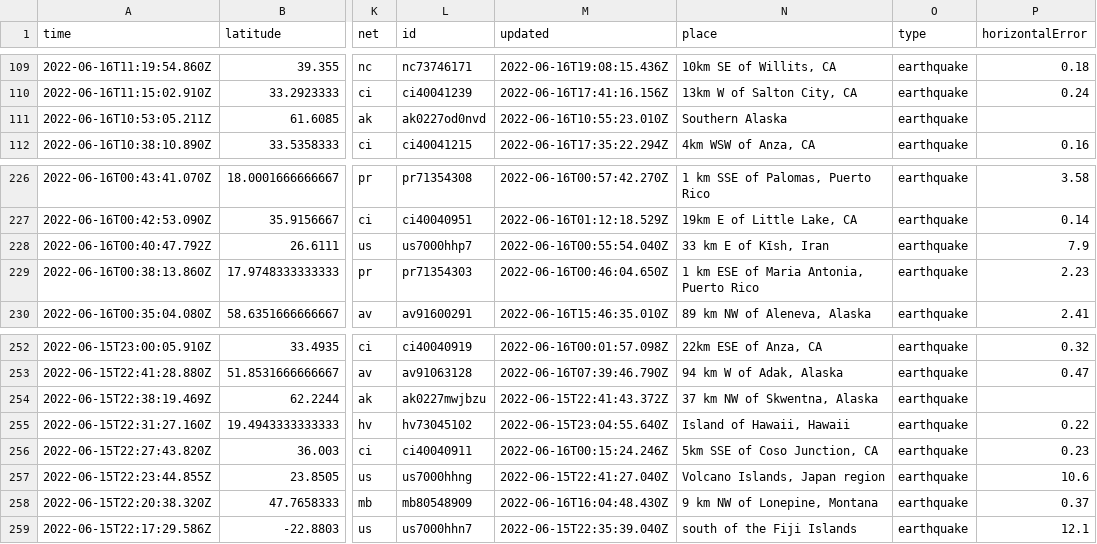
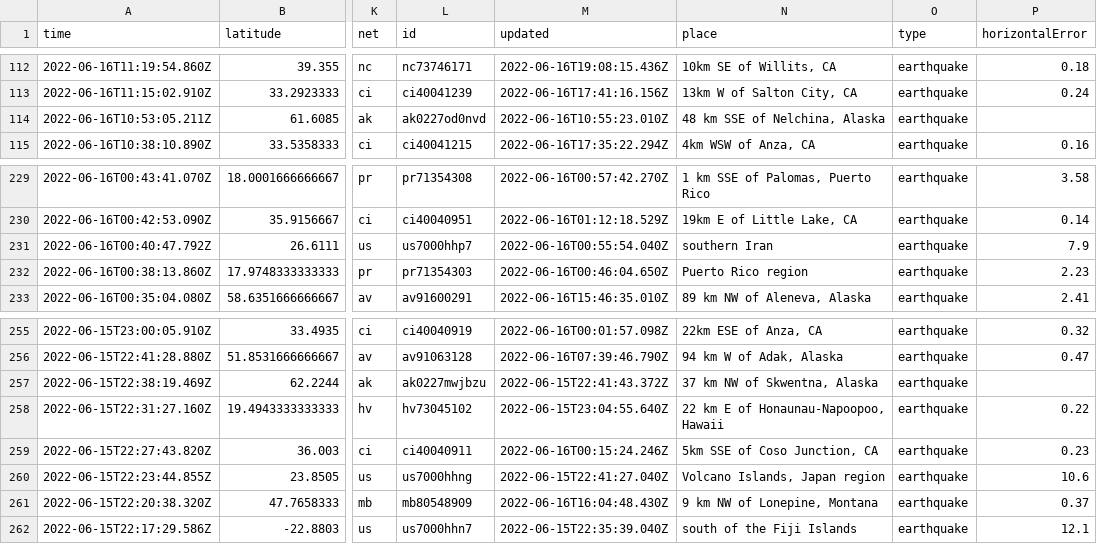
Before and after one commit to jemmastephenson/my-data-robot, a CSV file: usgs_current.csv, drawn as a sheet; only a part is shown, gaps mark what is left out; addresses are those after the commit; the diff covers the shown part only; the diff names each change by its address in the sheet, - before the commit and + after, or states it on an @@ line.

```diff
--- a/usgs_current.csv
+++ b/usgs_current.csv
-N114 (place): Southern Alaska
+N114 (place): 48 km SSE of Nelchina, Alaska
-N231 (place): 33 km E of Kīsh, Iran
+N231 (place): southern Iran
-N232 (place): 1 km ESE of Maria Antonia, Puerto Rico
+N232 (place): Puerto Rico region
-N258 (place): Island of Hawaii, Hawaii
+N258 (place): 22 km E of Honaunau-Napoopoo, Hawaii
```
Also changed, not shown: 3 added rows, 2 removed rows and 7 edited cells elsewhere in this file.
